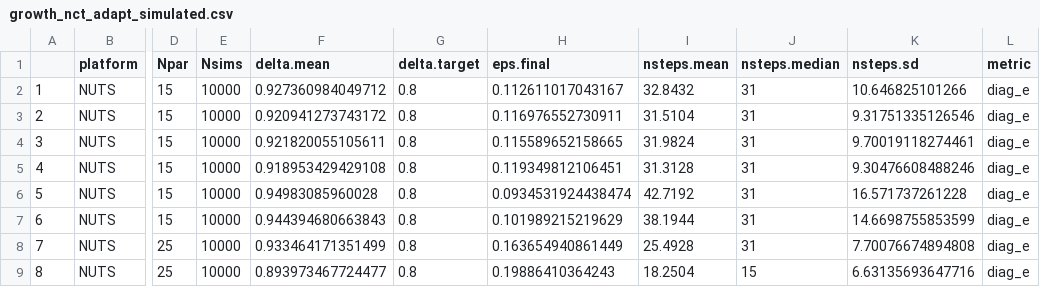
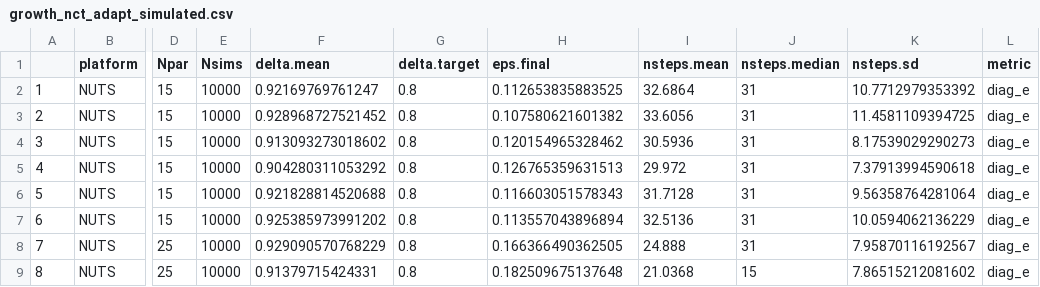
Before and after one commit to colemonnahan/gradmcmc, a CSV file: results/growth_nct_adapt_simulated.csv, drawn as a sheet; only a part is shown, gaps mark what is left out; the diff covers the shown part only; the diff names each change by its address in the sheet, - before the commit and + after, or states it on an @@ line.

```diff
--- a/results/growth_nct_adapt_simulated.csv
+++ b/results/growth_nct_adapt_simulated.csv
-F2 (delta.mean): 0.927360984049712
+F2 (delta.mean): 0.92169769761247
-H2 (eps.final): 0.112611017043167
+H2 (eps.final): 0.112653835883525
-I2 (nsteps.mean): 32.8432
+I2 (nsteps.mean): 32.6864
-K2 (nsteps.sd): 10.646825101266
+K2 (nsteps.sd): 10.7712979353392
-F3 (delta.mean): 0.920941273743172
+F3 (delta.mean): 0.928968727521452
-H3 (eps.final): 0.116976552730911
+H3 (eps.final): 0.107580621601382
-I3 (nsteps.mean): 31.5104
+I3 (nsteps.mean): 33.6056
-K3 (nsteps.sd): 9.31751335126546
+K3 (nsteps.sd): 11.4581109394725
-F4 (delta.mean): 0.921820055105611
+F4 (delta.mean): 0.913093273018602
-H4 (eps.final): 0.115589652158665
+H4 (eps.final): 0.120154965328462
-I4 (nsteps.mean): 31.9824
+I4 (nsteps.mean): 30.5936
-K4 (nsteps.sd): 9.70019118274461
+K4 (nsteps.sd): 8.17539029290273
-F5 (delta.mean): 0.918953429429108
+F5 (delta.mean): 0.904280311053292
-H5 (eps.final): 0.119349812106451
+H5 (eps.final): 0.126765359631513
-I5 (nsteps.mean): 31.3128
+I5 (nsteps.mean): 29.972
-K5 (nsteps.sd): 9.30476608488246
+K5 (nsteps.sd): 7.37913994590618
-F6 (delta.mean): 0.94983085960028
+F6 (delta.mean): 0.921828814520688
-H6 (eps.final): 0.0934531924438474
+H6 (eps.final): 0.116603051578343
-I6 (nsteps.mean): 42.7192
+I6 (nsteps.mean): 31.7128
-K6 (nsteps.sd): 16.571737261228
+K6 (nsteps.sd): 9.56358764281064
-F7 (delta.mean): 0.944394680663843
+F7 (delta.mean): 0.925385973991202
-H7 (eps.final): 0.101989215219629
+H7 (eps.final): 0.113557043896894
-I7 (nsteps.mean): 38.1944
+I7 (nsteps.mean): 32.5136
-K7 (nsteps.sd): 14.6698755853599
+K7 (nsteps.sd): 10.0594062136229
-F8 (delta.mean): 0.933464171351499
+F8 (delta.mean): 0.929090570768229
-H8 (eps.final): 0.163654940861449
+H8 (eps.final): 0.166366490362505
-I8 (nsteps.mean): 25.4928
+I8 (nsteps.mean): 24.888
-K8 (nsteps.sd): 7.70076674894808
+K8 (nsteps.sd): 7.95870116192567
-F9 (delta.mean): 0.893973467724477
+F9 (delta.mean): 0.91379715424331
-H9 (eps.final): 0.19886410364243
+H9 (eps.final): 0.182509675137648
-I9 (nsteps.mean): 18.2504
+I9 (nsteps.mean): 21.0368
-K9 (nsteps.sd): 6.63135693647716
+K9 (nsteps.sd): 7.86515212081602
```
Also changed, not shown: 143 edited cells elsewhere in this file, results/growth_nc_adapt_simulated.csv, results/growth_nc_perf_empirical.csv, 29 other files.
